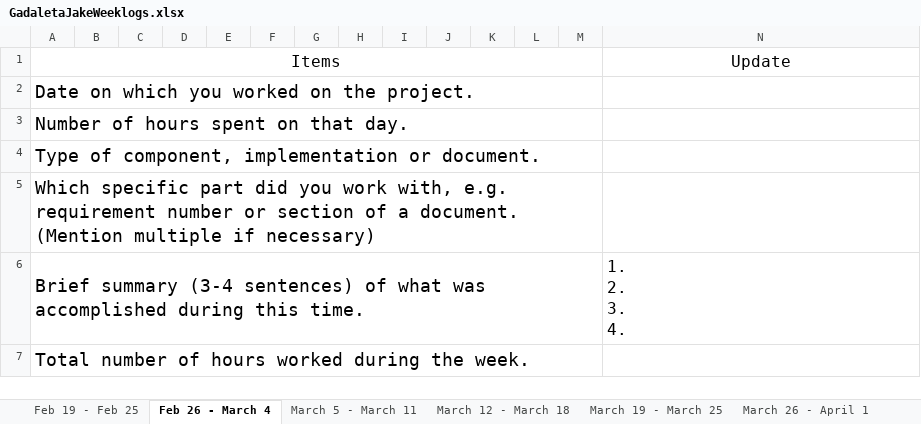
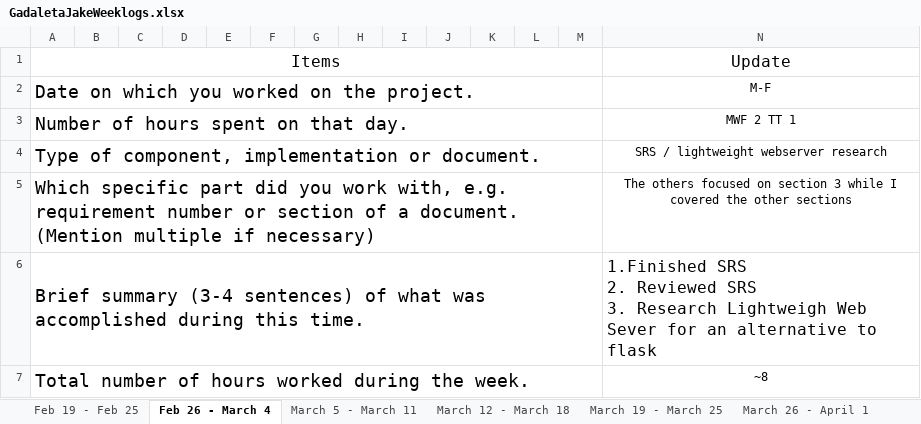
Before and after one commit to EdgyCrypt/Static_Code_Checker, an Excel workbook: User Information/GadaletaJakeWeeklogs.xlsx, sheet Feb 26 - March 4, drawn as a sheet; values as stored, in another font and other column widths than the file's, no borders; ↵ is a line break in a cell; the diff names each change by its address in the sheet, - before the commit and + after, or states it on an @@ line.

Commit message:
updating jakes log

```diff
--- a/User Information/GadaletaJakeWeeklogs.xlsx (sheet Feb 26 - March 4)
+++ b/User Information/GadaletaJakeWeeklogs.xlsx (sheet Feb 26 - March 4)
-N2: (empty)
+N2: M-F
-N3: (empty)
+N3: MWF 2 TT 1
-N4: (empty)
+N4: SRS / lightweight webserver research
-N5: (empty)
+N5: The others focused on section 3 while I covered the other sections
-N6: 1. ↵ 2. ↵ 3. ↵ 4.
+N6: 1.Finished SRS ↵ 2. Reviewed SRS ↵ 3. Research Lightweigh Web Sever for an alternative to flask
-N7: (empty)
+N7: ~8
```
Also changed, not shown: sheet Feb 19 - Feb 25.
